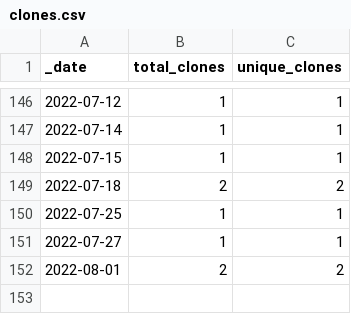
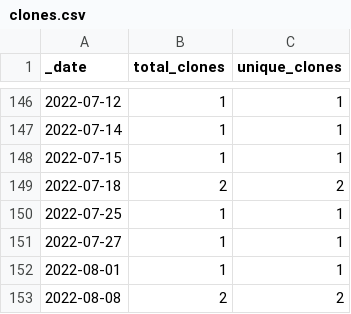
Before and after one commit to ActivitySpaceProject/space_mapper, a CSV file: traffic/clones.csv, drawn as a sheet; only a part is shown, gaps mark what is left out.

```diff
--- a/traffic/clones.csv
+++ b/traffic/clones.csv
@@ -151,2 +151,3 @@ _date,total_clones,unique_clones
 2022-07-27,1,1
-2022-08-01,2,2
+2022-08-01,1,1
+2022-08-08,2,2
```
Also changed, not shown: traffic/views.csv, 1 other file.
